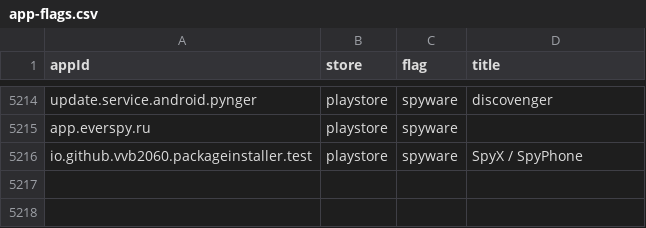
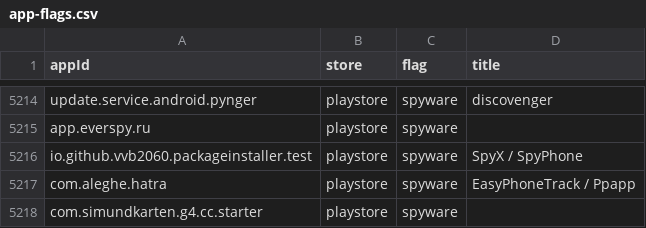
Before and after one commit to beauregardhenry/sherloc, a CSV file: sherloc/static_data/app-flags.csv, drawn as a sheet; only a part is shown, gaps mark what is left out; the diff names each change by its address in the sheet, - before the commit and + after, or states it on an @@ line.

```diff
--- a/sherloc/static_data/app-flags.csv
+++ b/sherloc/static_data/app-flags.csv
+row 5217: com.aleghe.hatra | playstore | spyware | EasyPhoneTrack / Ppapp
+row 5218: com.simundkarten.g4.cc.starter | playstore | spyware
```
Also changed, not shown: 1 other file.
